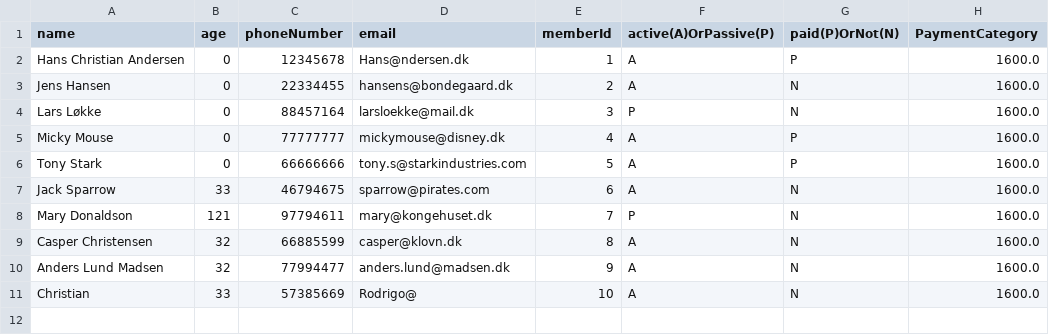
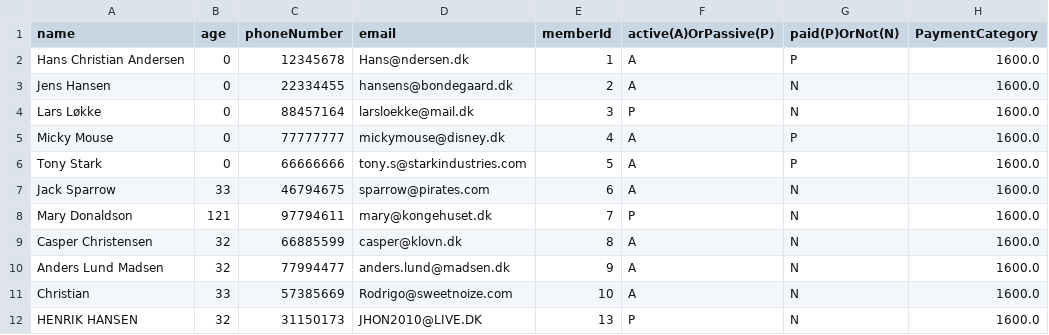
Before and after one commit to JWillumsen89/Delfinen, a CSV file: res/MemberBase.csv, drawn as a sheet.

Commit message:
Committed changes to edit member.

```diff
--- a/res/MemberBase.csv
+++ b/res/MemberBase.csv
@@ -10,2 +10,3 @@ Casper Christensen;32;66885599;casper@klovn.dk;8;A;N;1600.0
 Anders Lund Madsen;32;77994477;anders.lund@madsen.dk;9;A;N;1600.0
-Christian;33;57385669;Rodrigo@;10;A;N;1600.0
+Christian;33;57385669;Rodrigo@sweetnoize.com;10;A;N;1600.0
+HENRIK HANSEN;32;31150173;JHON2010@LIVE.DK;13;P;N;1600.0
```
Also changed, not shown: 3 other files.
